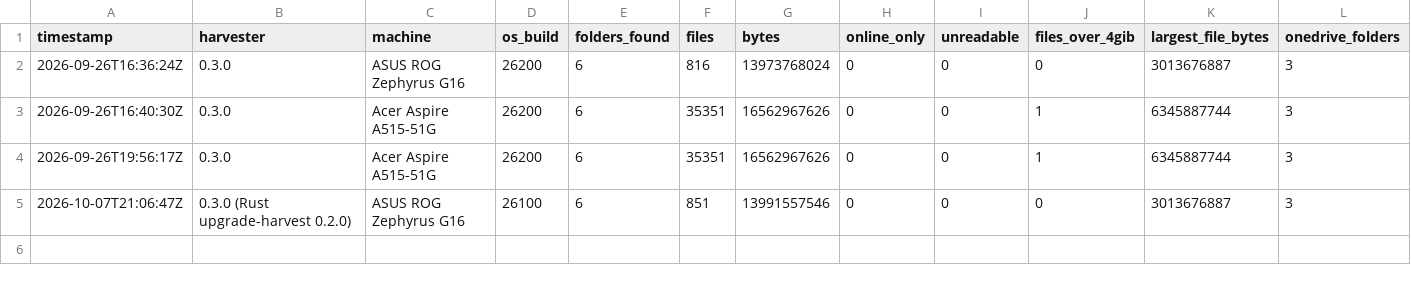
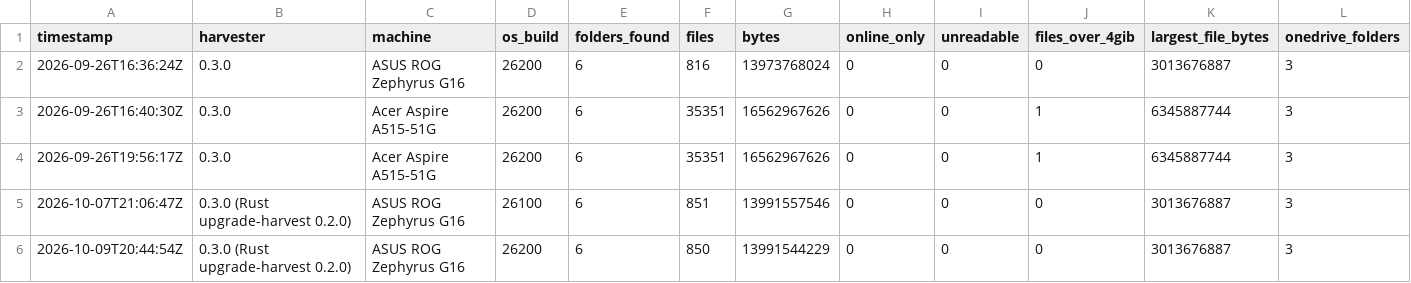
Before and after one commit to addlatt/upgrade_, a CSV file: docs/validation-results/harvest-folder-map.csv, drawn as a sheet; only a part is shown; rows hold the shown columns only; the diff names each change by its address in the sheet, - before the commit and + after, or states it on an @@ line.

```diff
--- a/docs/validation-results/harvest-folder-map.csv
+++ b/docs/validation-results/harvest-folder-map.csv
+row 6: 2026-10-09T20:44:54Z | 0.3.0 (Rust upgrade-harvest 0.2.0) | ASUS ROG Zephyrus G16 | 26200 | 6 | 850 | 13991544229 | 0 | 0 | 0 | 3013676887 | 3
```
Also changed, not shown: 2 other files.
